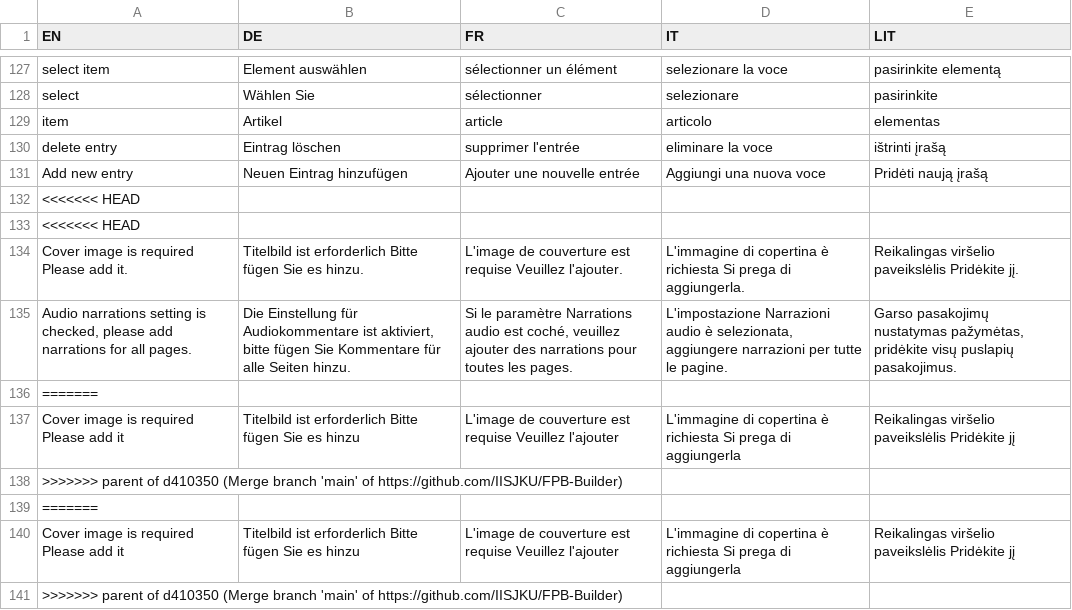
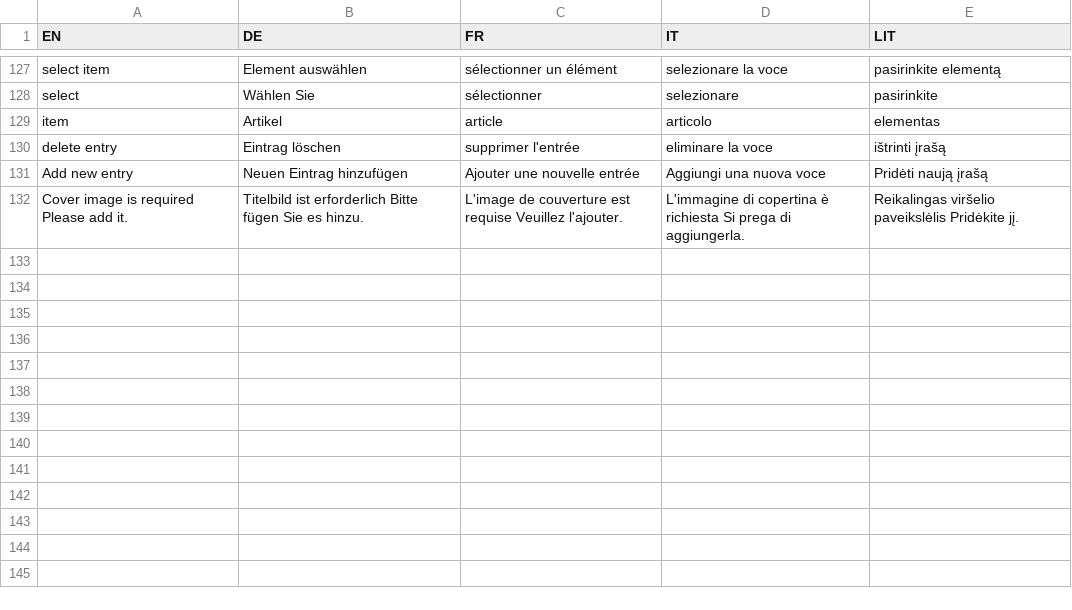
Before and after one commit to IISJKU/FPB-Builder, a CSV file: translation.csv, drawn as a sheet; only a part is shown, gaps mark what is left out.

```diff
--- a/translation.csv
+++ b/translation.csv
@@ -131,11 +131,2 @@ delete entry;Eintrag löschen;supprimer l'entrée;eliminare la voce;ištrinti į
 Add new entry;Neuen Eintrag hinzufügen;Ajouter une nouvelle entrée;Aggiungi una nuova voce;Pridėti naują įrašą
-<<<<<<< HEAD
-<<<<<<< HEAD
 Cover image is required Please add it.;Titelbild ist erforderlich Bitte fügen Sie es hinzu.;L'image de couverture est requise Veuillez l'ajouter.;L'immagine di copertina è richiesta Si prega di aggiungerla.;Reikalingas viršelio paveikslėlis Pridėkite jį.
-Audio narrations setting is checked, please add narrations for all pages.;Die Einstellung für Audiokommentare ist aktiviert, bitte fügen Sie Kommentare für alle Seiten hinzu.;Si le paramètre Narrations audio est coché, veuillez ajouter des narrations pour toutes les pages.;L'impostazione Narrazioni audio è selezionata, aggiungere narrazioni per tutte le pagine.;Garso pasakojimų nustatymas pažymėtas, pridėkite visų puslapių pasakojimus.
-=======
-Cover image is required Please add it;Titelbild ist erforderlich Bitte fügen Sie es hinzu;L'image de couverture est requise Veuillez l'ajouter;L'immagine di copertina è richiesta Si prega di aggiungerla;Reikalingas viršelio paveikslėlis Pridėkite jį
->>>>>>> parent of d410350 (Merge branch 'main' of https://github.com/IISJKU/FPB-Builder)
-=======
-Cover image is required Please add it;Titelbild ist erforderlich Bitte fügen Sie es hinzu;L'image de couverture est requise Veuillez l'ajouter;L'immagine di copertina è richiesta Si prega di aggiungerla;Reikalingas viršelio paveikslėlis Pridėkite jį
->>>>>>> parent of d410350 (Merge branch 'main' of https://github.com/IISJKU/FPB-Builder)
```
Also changed, not shown: 1 other file.
